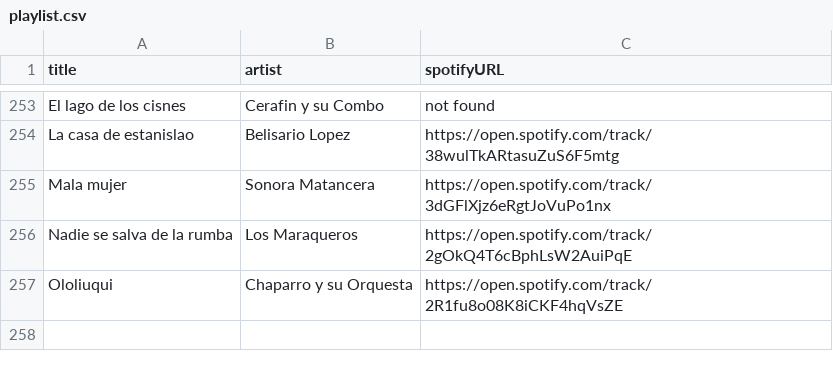
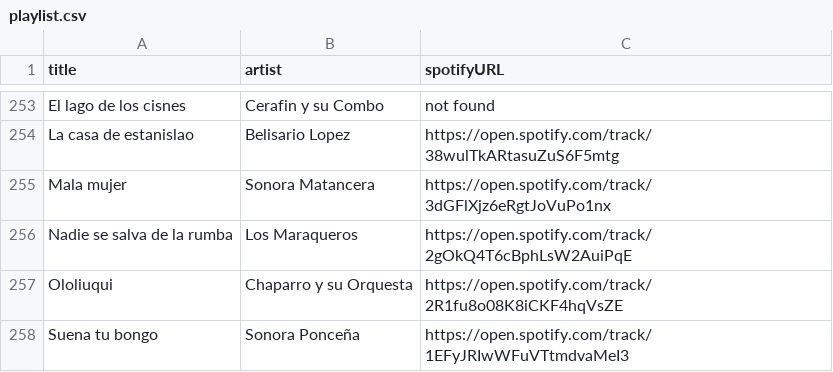
Before and after one commit to albertollamaso/best-salsa-brava-playlist, a CSV file: playlist.csv, drawn as a sheet; only a part is shown, gaps mark what is left out; the diff names each change by its address in the sheet, - before the commit and + after, or states it on an @@ line.

```diff
--- a/playlist.csv
+++ b/playlist.csv
+row 258: Suena tu bongo | Sonora Ponceña | https://open.spotify.com/track/1EFyJRIwWFuVTtmdvaMeI3
```
Also changed, not shown: 1 other file.
